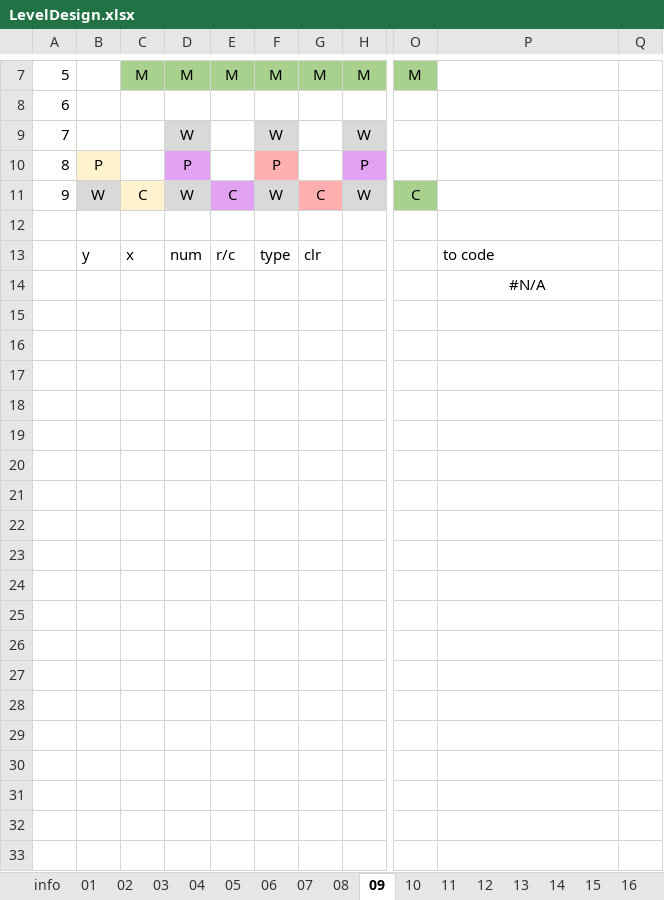
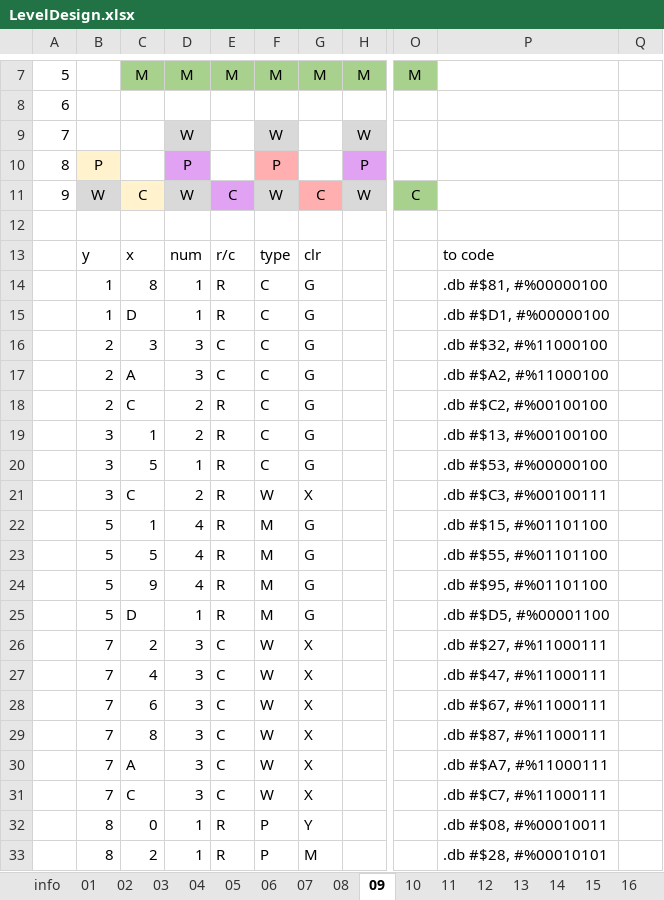
Before and after one commit to kevin-toscani/crillion-nes, an Excel workbook: ext_assets/LevelDesign.xlsx, sheet 09, drawn as a sheet; only a part is shown, gaps mark what is left out; values as stored, in another font and other column widths than the file's, no borders; removed rows and columns are numbered as before the commit, all else as after; rows hold the shown columns only; the diff covers the shown part only; the diff names each change by its address in the sheet, - before the commit and + after, or states it on an @@ line.

Commit message:
Added levels, improved consistency

```diff
--- a/ext_assets/LevelDesign.xlsx (sheet 09)
+++ b/ext_assets/LevelDesign.xlsx (sheet 09)
-row 14:  |  |  |  |  |  |  |  |  | #N/A
+row 14:  | 1 | 8 | 1 | R | C | G |  |  | .db #$81, #%00000100
+row 15:  | 1 | D | 1 | R | C | G |  |  | .db #$D1, #%00000100
+row 16:  | 2 | 3 | 3 | C | C | G |  |  | .db #$32, #%11000100
+row 17:  | 2 | A | 3 | C | C | G |  |  | .db #$A2, #%11000100
+row 18:  | 2 | C | 2 | R | C | G |  |  | .db #$C2, #%00100100
+row 19:  | 3 | 1 | 2 | R | C | G |  |  | .db #$13, #%00100100
+row 20:  | 3 | 5 | 1 | R | C | G |  |  | .db #$53, #%00000100
+row 21:  | 3 | C | 2 | R | W | X |  |  | .db #$C3, #%00100111
+row 22:  | 5 | 1 | 4 | R | M | G |  |  | .db #$15, #%01101100
+row 23:  | 5 | 5 | 4 | R | M | G |  |  | .db #$55, #%01101100
+row 24:  | 5 | 9 | 4 | R | M | G |  |  | .db #$95, #%01101100
+row 25:  | 5 | D | 1 | R | M | G |  |  | .db #$D5, #%00001100
+row 26:  | 7 | 2 | 3 | C | W | X |  |  | .db #$27, #%11000111
+row 27:  | 7 | 4 | 3 | C | W | X |  |  | .db #$47, #%11000111
+row 28:  | 7 | 6 | 3 | C | W | X |  |  | .db #$67, #%11000111
+row 29:  | 7 | 8 | 3 | C | W | X |  |  | .db #$87, #%11000111
+row 30:  | 7 | A | 3 | C | W | X |  |  | .db #$A7, #%11000111
+row 31:  | 7 | C | 3 | C | W | X |  |  | .db #$C7, #%11000111
+row 32:  | 8 | 0 | 1 | R | P | Y |  |  | .db #$08, #%00010011
+row 33:  | 8 | 2 | 1 | R | P | M |  |  | .db #$28, #%00010101
```
Also changed, not shown: 13 added rows elsewhere in this sheet, 9 other files.
